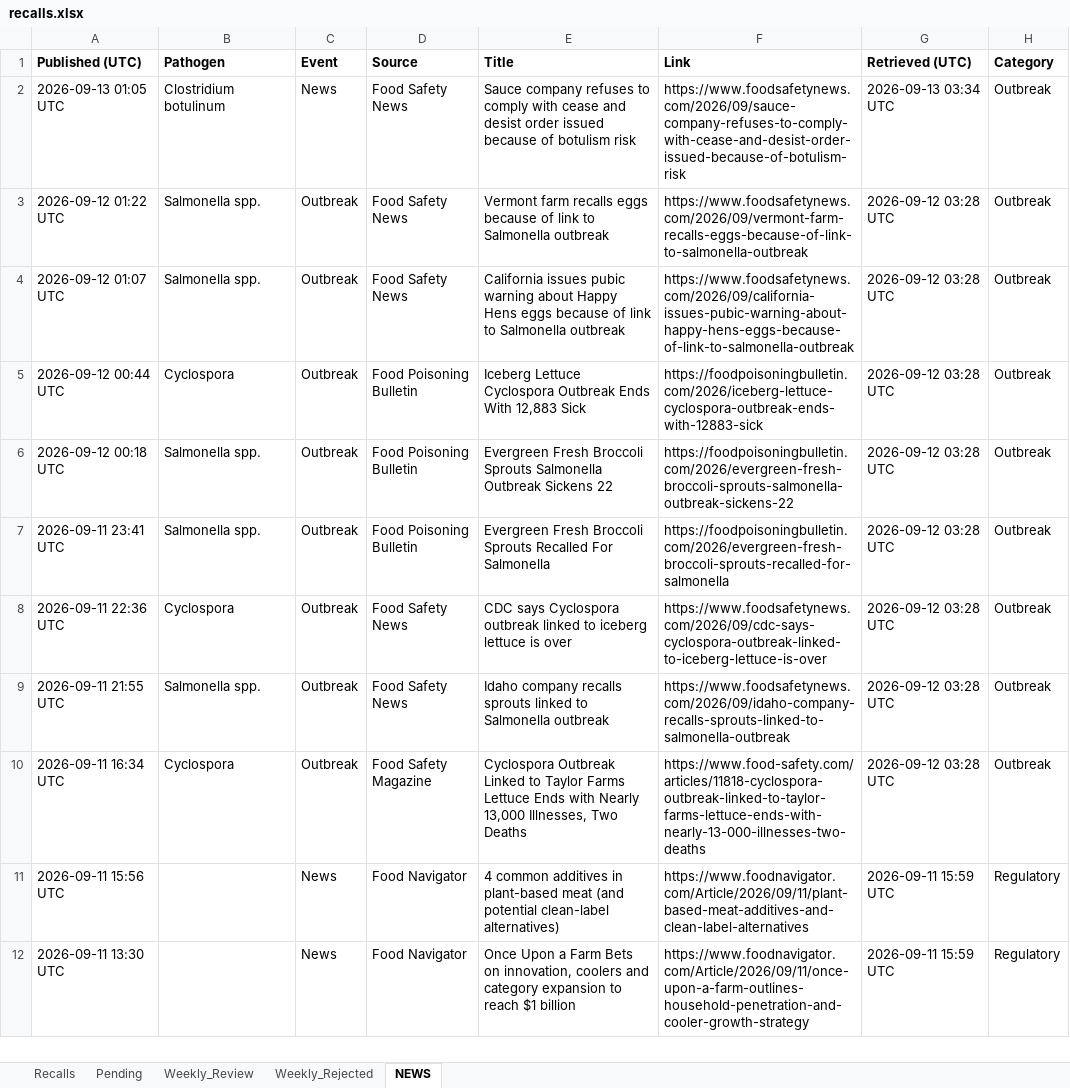
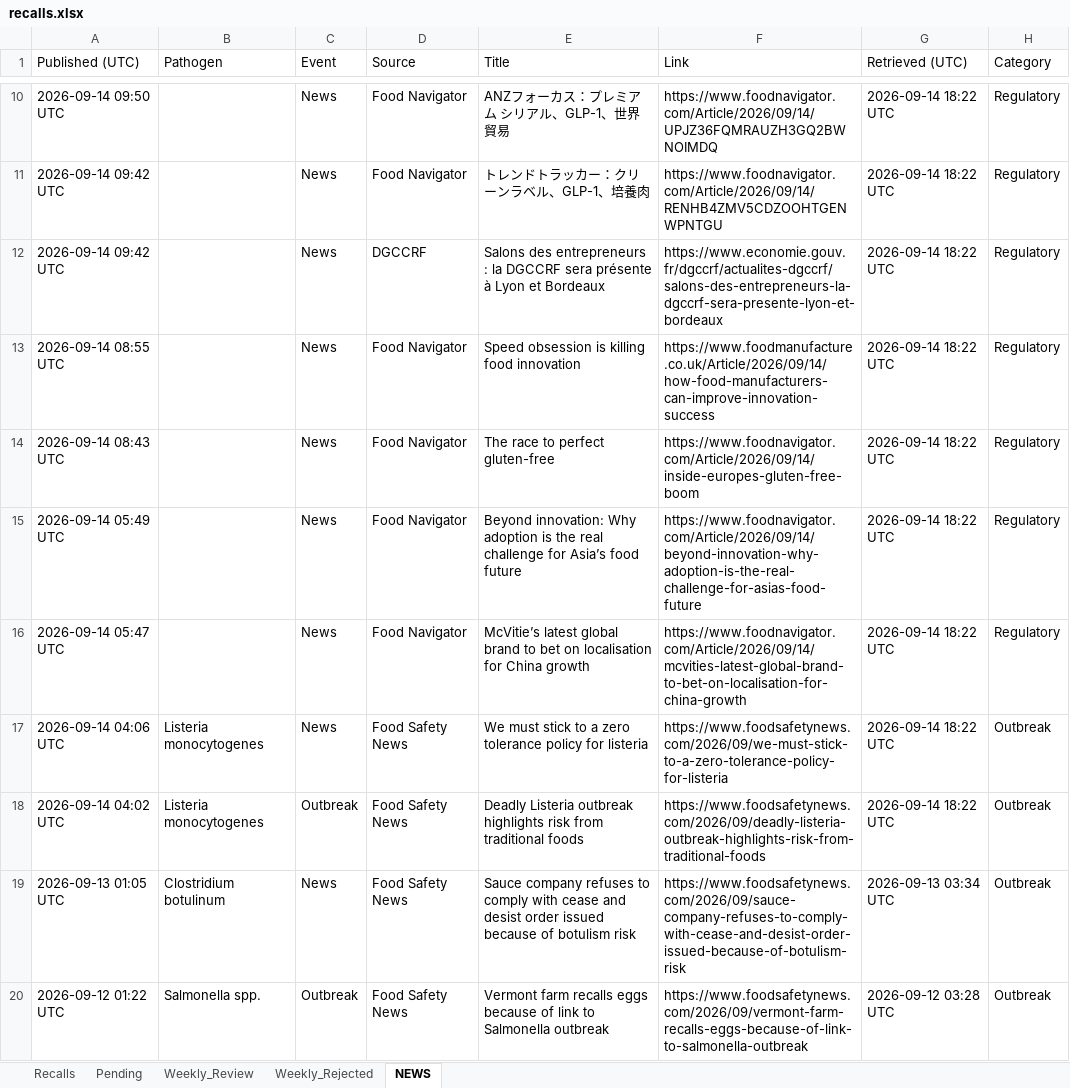
Before and after one commit to Nicobescond/FOOD-SAFETY-monitoring, an Excel workbook: docs/data/recalls.xlsx, sheet NEWS, drawn as a sheet; only a part is shown, gaps mark what is left out; the shorter side is filled out with more unchanged rows; values as stored, in another font and other column widths than the file's, no borders; the diff covers the shown part only; the diff names each change by its address in the sheet, - before the commit and + after, or states it on an @@ line.

```diff
--- a/docs/data/recalls.xlsx (sheet NEWS)
+++ b/docs/data/recalls.xlsx (sheet NEWS)
-A1:H1 bold: on
+A1:H1 bold: off
+row 10: 2026-09-14 09:50 UTC |  | News | Food Navigator | ANZフォーカス：プレミアム シリアル、GLP-1、世界貿易 | https://www.foodnavigator.com/Article/2026/09/14/UPJZ36FQMRAUZH3GQ2BWNOIMDQ | 2026-09-14 18:22 UTC | Regulatory
+row 11: 2026-09-14 09:42 UTC |  | News | Food Navigator | トレンドトラッカー：クリーンラベル、GLP-1、培養肉 | https://www.foodnavigator.com/Article/2026/09/14/RENHB4ZMV5CDZOOHTGENWPNTGU | 2026-09-14 18:22 UTC | Regulatory
+row 12: 2026-09-14 09:42 UTC |  | News | DGCCRF | Salons des entrepreneurs : la DGCCRF sera présente à Lyon et Bordeaux | https://www.economie.gouv.fr/dgccrf/actualites-dgccrf/salons-des-entrepreneurs-la-dgccrf-sera-presente-lyon-et-bordeaux | 2026-09-14 18:22 UTC | Regulatory
+row 13: 2026-09-14 08:55 UTC |  | News | Food Navigator | Speed obsession is killing food innovation | https://www.foodmanufacture.co.uk/Article/2026/09/14/how-food-manufacturers-can-improve-innovation-success | 2026-09-14 18:22 UTC | Regulatory
+row 14: 2026-09-14 08:43 UTC |  | News | Food Navigator | The race to perfect gluten-free | https://www.foodnavigator.com/Article/2026/09/14/inside-europes-gluten-free-boom | 2026-09-14 18:22 UTC | Regulatory
+row 15: 2026-09-14 05:49 UTC |  | News | Food Navigator | Beyond innovation: Why adoption is the real challenge for Asia’s food future | https://www.foodnavigator.com/Article/2026/09/14/beyond-innovation-why-adoption-is-the-real-challenge-for-asias-food-future | 2026-09-14 18:22 UTC | Regulatory
+row 16: 2026-09-14 05:47 UTC |  | News | Food Navigator | McVitie’s latest global brand to bet on localisation for China growth | https://www.foodnavigator.com/Article/2026/09/14/mcvities-latest-global-brand-to-bet-on-localisation-for-china-growth | 2026-09-14 18:22 UTC | Regulatory
+row 17: 2026-09-14 04:06 UTC | Listeria monocytogenes | News | Food Safety News | We must stick to a zero tolerance policy for listeria | https://www.foodsafetynews.com/2026/09/we-must-stick-to-a-zero-tolerance-policy-for-listeria | 2026-09-14 18:22 UTC | Outbreak
+row 18: 2026-09-14 04:02 UTC | Listeria monocytogenes | Outbreak | Food Safety News | Deadly Listeria outbreak highlights risk from traditional foods | https://www.foodsafetynews.com/2026/09/deadly-listeria-outbreak-highlights-risk-from-traditional-foods | 2026-09-14 18:22 UTC | Outbreak
```
Also changed, not shown: 8 added rows elsewhere in this sheet, 1 other file.
